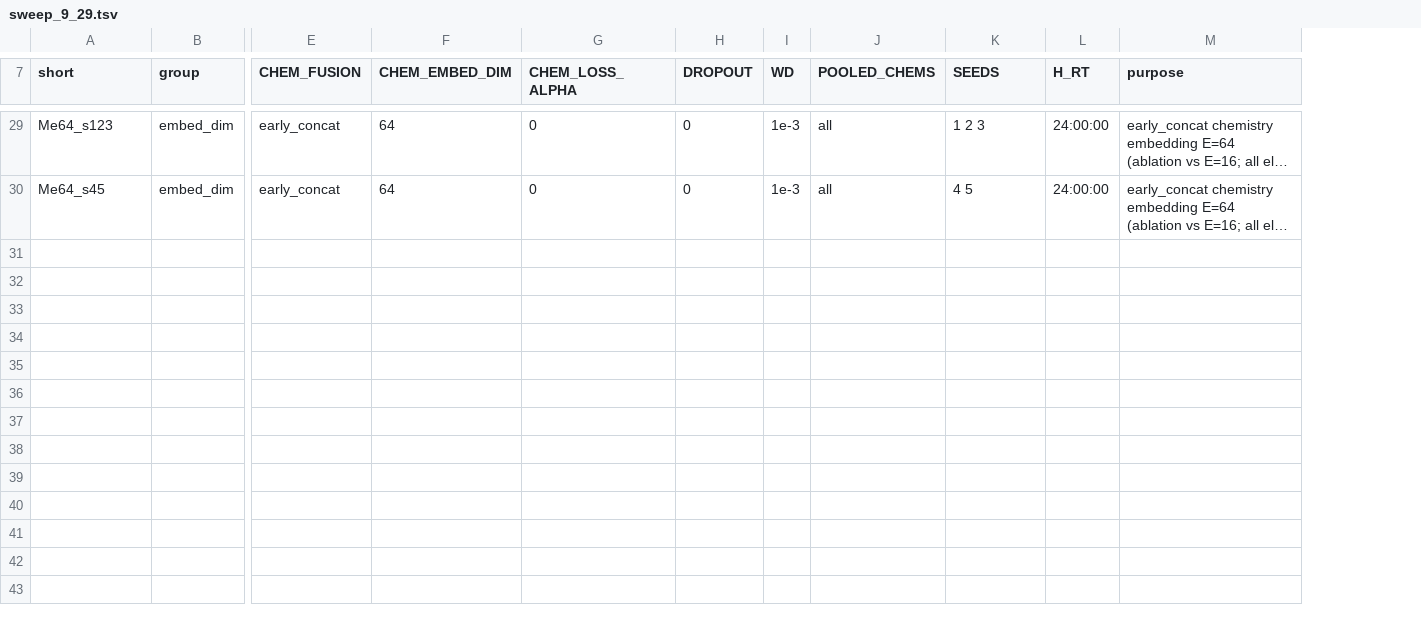
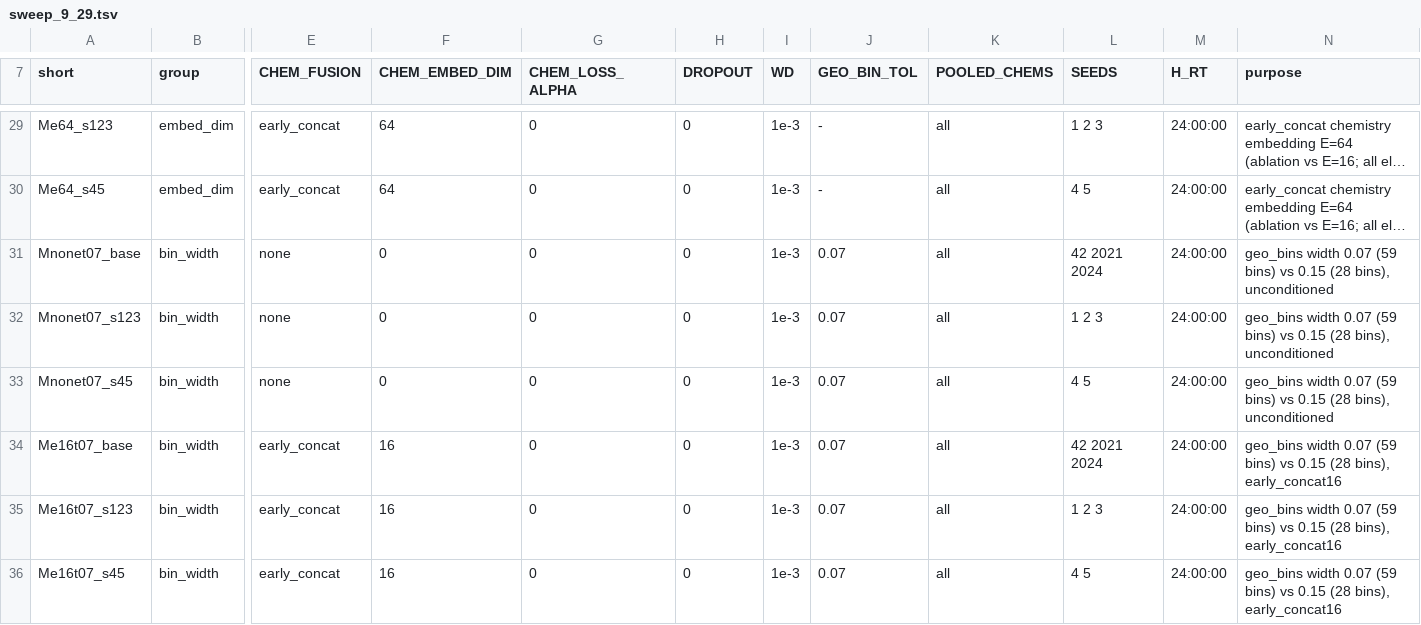
Before and after one commit to dallingordon/BatteryLife, a TSV file: experiments/sweep_9_29.tsv, drawn as a sheet; only a part is shown, gaps mark what is left out; long unchanged cells end in …; rows hold the shown columns only; the diff covers the shown part only; the diff names each change by its address in the sheet, - before the commit and + after, or states it on an @@ line.

```diff
--- a/experiments/sweep_9_29.tsv
+++ b/experiments/sweep_9_29.tsv
+column J (GEO_BIN_TOL), rows 29-30: - | -
+row 31: Mnonet07_base | bin_width | none | 0 | 0 | 0 | 1e-3 | 0.07 | all | 42 2021 2024 | 24:00:00 | geo_bins width 0.07 (59 bins) vs 0.15 (28 bins), unconditioned
+row 32: Mnonet07_s123 | bin_width | none | 0 | 0 | 0 | 1e-3 | 0.07 | all | 1 2 3 | 24:00:00 | geo_bins width 0.07 (59 bins) vs 0.15 (28 bins), unconditioned
+row 33: Mnonet07_s45 | bin_width | none | 0 | 0 | 0 | 1e-3 | 0.07 | all | 4 5 | 24:00:00 | geo_bins width 0.07 (59 bins) vs 0.15 (28 bins), unconditioned
+row 34: Me16t07_base | bin_width | early_concat | 16 | 0 | 0 | 1e-3 | 0.07 | all | 42 2021 2024 | 24:00:00 | geo_bins width 0.07 (59 bins) vs 0.15 (28 bins), early_concat16
+row 35: Me16t07_s123 | bin_width | early_concat | 16 | 0 | 0 | 1e-3 | 0.07 | all | 1 2 3 | 24:00:00 | geo_bins width 0.07 (59 bins) vs 0.15 (28 bins), early_concat16
+row 36: Me16t07_s45 | bin_width | early_concat | 16 | 0 | 0 | 1e-3 | 0.07 | all | 4 5 | 24:00:00 | geo_bins width 0.07 (59 bins) vs 0.15 (28 bins), early_concat16
```
Also changed, not shown: 6 added rows elsewhere in this file, 10 other files.
